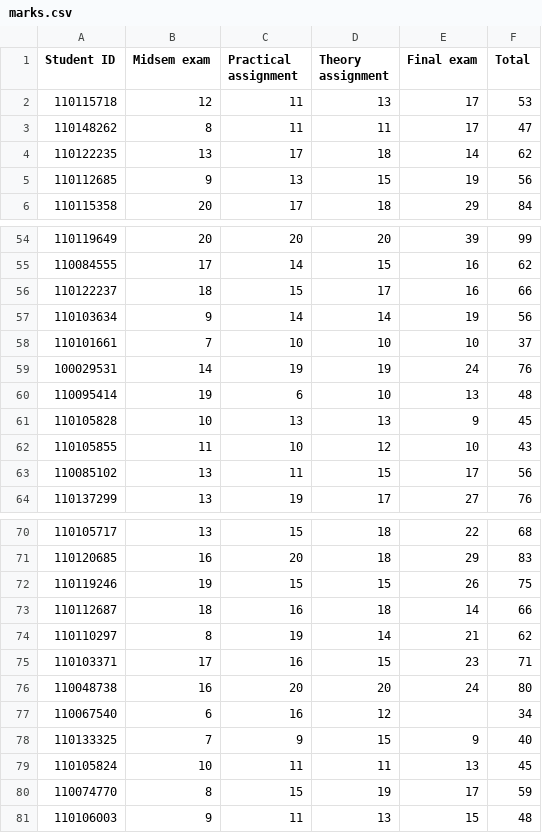
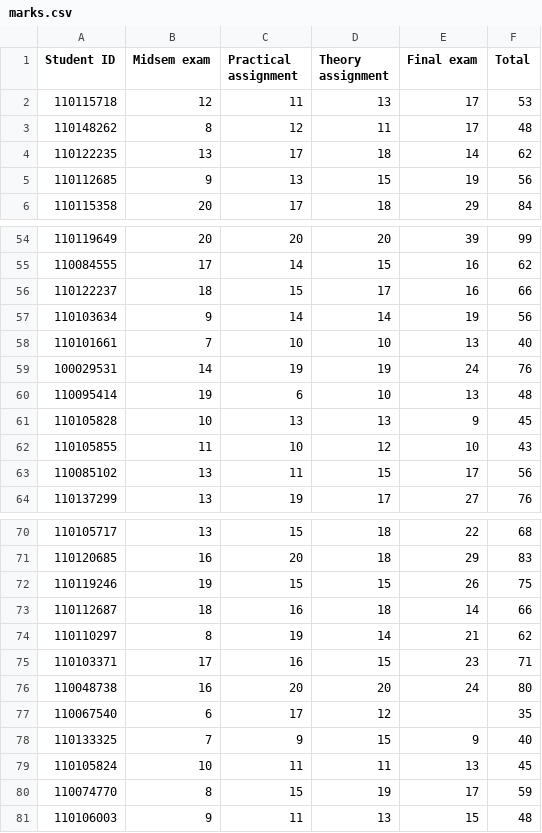
Before and after one commit to robbymckilliam/robbymckilliam.github.com, a CSV file: signalsandsystems/2014/marks.csv, drawn as a sheet; only a part is shown, gaps mark what is left out.

```diff
--- a/signalsandsystems/2014/marks.csv
+++ b/signalsandsystems/2014/marks.csv
@@ -2,3 +2,3 @@ Student ID,Midsem exam,Practical assignment,Theory assignment,Final exam,Total
 110115718,12,11,13,17,53
-110148262,8,11,11,17,47
+110148262,8,12,11,17,48
 110122235,13,17,18,14,62
@@ -57,3 +57,3 @@ Student ID,Midsem exam,Practical assignment,Theory assignment,Final exam,Total
 110103634,9,14,14,19,56
-110101661,7,10,10,10,37
+110101661,7,10,10,13,40
 100029531,14,19,19,24,76
@@ -76,3 +76,3 @@ Student ID,Midsem exam,Practical assignment,Theory assignment,Final exam,Total
 110048738,16,20,20,24,80
-110067540,6,16,12,,34
+110067540,6,17,12,,35
 110133325,7,9,15,9,40
```
Also changed, not shown: 1 other file.
